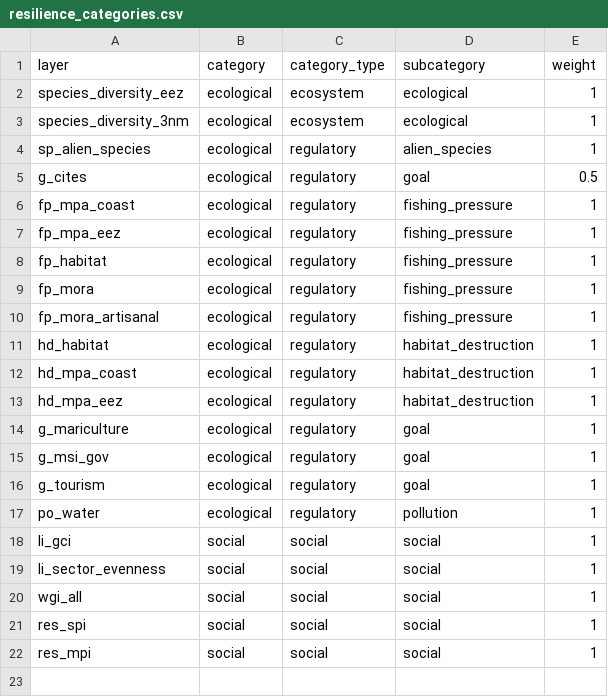
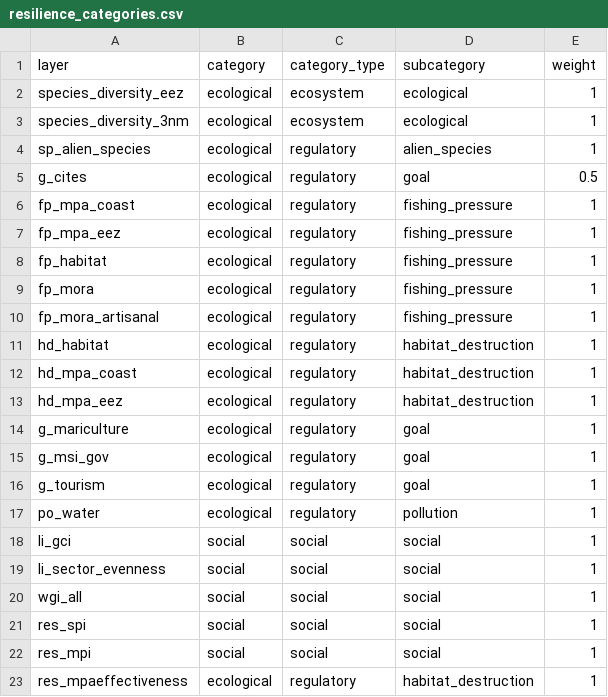
Before and after one commit to OHI-Science/tza, a CSV file: region2017/conf/resilience_categories.csv, drawn as a sheet; the diff names each change by its address in the sheet, - before the commit and + after, or states it on an @@ line.

```diff
--- a/region2017/conf/resilience_categories.csv
+++ b/region2017/conf/resilience_categories.csv
+row 23: res_mpaeffectiveness | ecological | regulatory | habitat_destruction | 1
```
Also changed, not shown: region2017/conf/resilience_matrix.csv, region2017/conf/scenario_data_years.csv, 8 other files.
